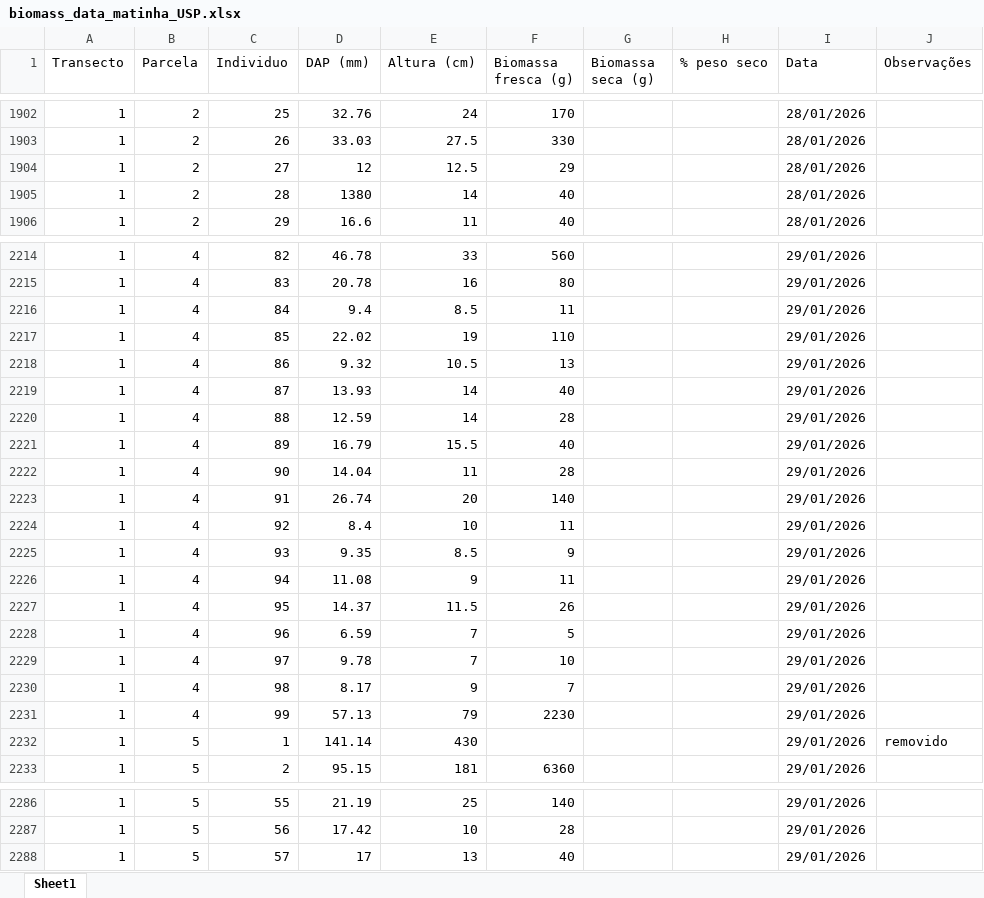
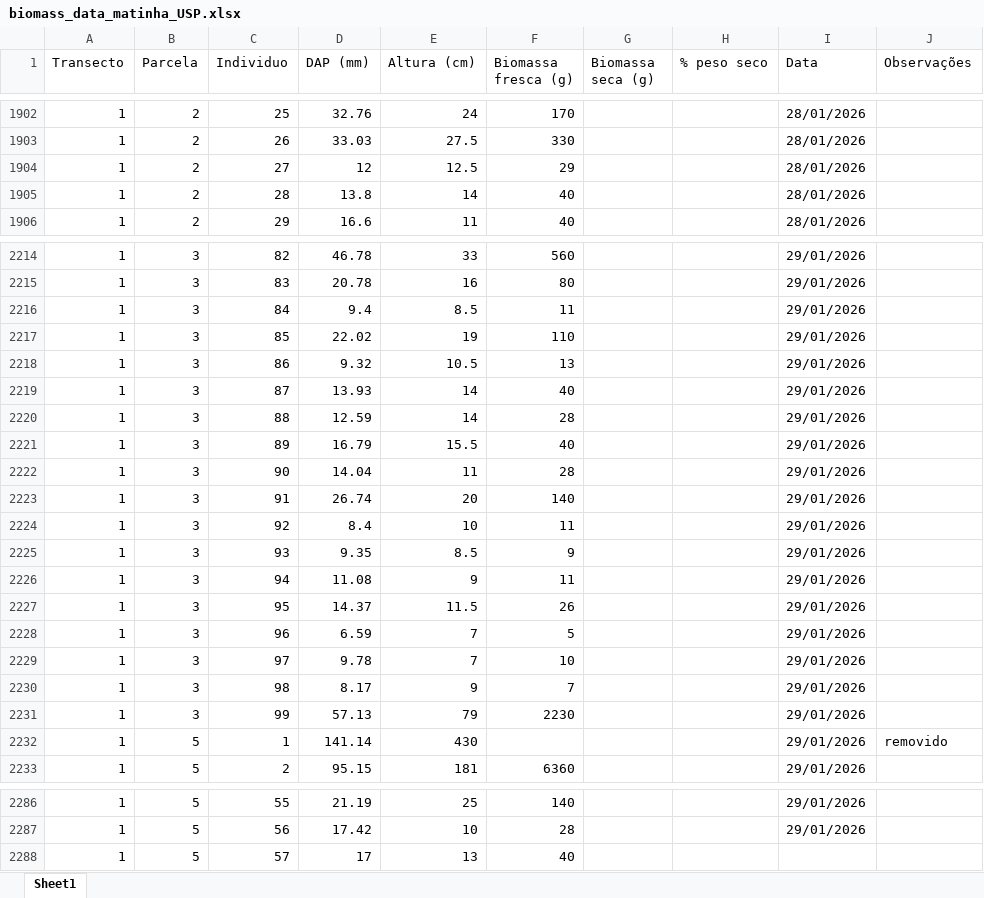
Before and after one commit to PedrMartins/palms_biomass, an Excel workbook: biomass_data_matinha_USP.xlsx, sheet Sheet1, drawn as a sheet; only a part is shown, gaps mark what is left out; values as stored, in another font and other column widths than the file's, no borders; the diff covers the shown part only; the diff names each change by its address in the sheet, - before the commit and + after, or states it on an @@ line.

Commit message:
fix data error and new plot (but was a test)

```diff
--- a/biomass_data_matinha_USP.xlsx (sheet Sheet1)
+++ b/biomass_data_matinha_USP.xlsx (sheet Sheet1)
-D1905 (DAP (mm)): 1380
+D1905 (DAP (mm)): 13.8
-B2214:B2231 (Parcela): 4
+B2214:B2231 (Parcela): 3
-I2288 (Data): 29/01/2026
+I2288 (Data): (empty)
```
Also changed, not shown: 81 edited cells elsewhere in this sheet, 4 other files.
